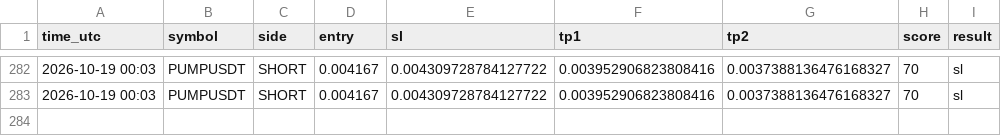
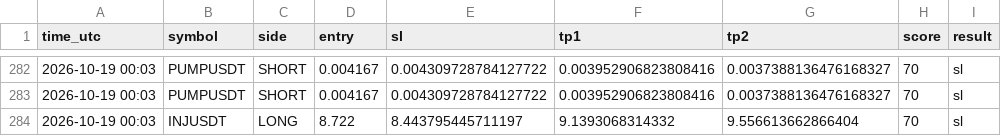
Before and after one commit to earnmoneyeasly/signal-bot, a CSV file: signals_log.csv, drawn as a sheet; only a part is shown, gaps mark what is left out; the diff names each change by its address in the sheet, - before the commit and + after, or states it on an @@ line.

```diff
--- a/signals_log.csv
+++ b/signals_log.csv
+row 284: 2026-10-19 00:03 | INJUSDT | LONG | 8.722 | 8.443795445711197 | 9.1393068314332 | 9.556613662866404 | 70 | sl
```
Also changed, not shown: 2 other files.
